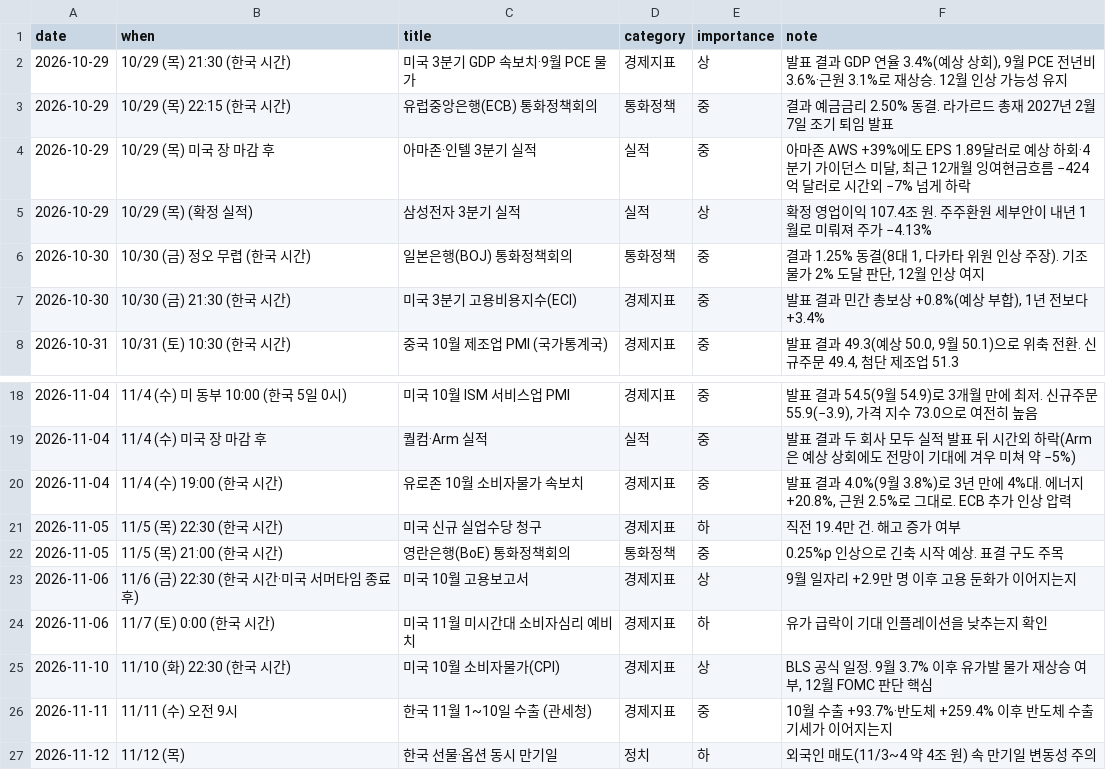
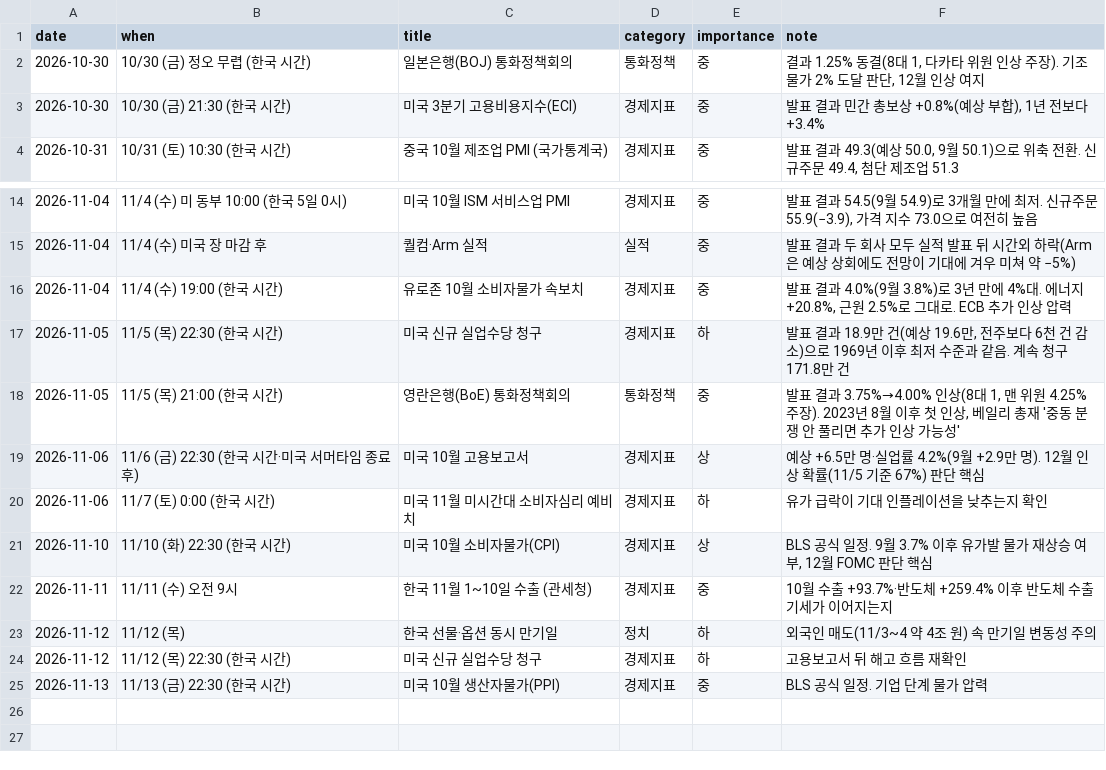
Before and after one commit to dobakinn-9/MKFlow, a CSV file: market-flow/data/events.csv, drawn as a sheet; only a part is shown, gaps mark what is left out; the shorter side is filled out with more unchanged rows.

```diff
--- a/market-flow/data/events.csv
+++ b/market-flow/data/events.csv
@@ -1,6 +1,2 @@
 date,when,title,category,importance,note
-2026-10-29,10/29 (목) 21:30 (한국 시간),미국 3분기 GDP 속보치·9월 PCE 물가,경제지표,상,"발표 결과 GDP 연율 3.4%(예상 상회), 9월 PCE 전년비 3.6%·근원 3.1%로 재상승. 12월 인상 가능성 유지"
-2026-10-29,10/29 (목) 22:15 (한국 시간),유럽중앙은행(ECB) 통화정책회의,통화정책,중,결과 예금금리 2.50% 동결. 라가르드 총재 2027년 2월 7일 조기 퇴임 발표
-2026-10-29,10/29 (목) 미국 장 마감 후,아마존·인텔 3분기 실적,실적,중,"아마존 AWS +39%에도 EPS 1.89달러로 예상 하회·4분기 가이던스 미달, 최근 12개월 잉여현금흐름 −424억 달러로 시간외 −7% 넘게 하락"
-2026-10-29,10/29 (목) (확정 실적),삼성전자 3분기 실적,실적,상,확정 영업이익 107.4조 원. 주주환원 세부안이 내년 1월로 미뤄져 주가 −4.13%
 2026-10-30,10/30 (금) 정오 무렵 (한국 시간),일본은행(BOJ) 통화정책회의,통화정책,중,"결과 1.25% 동결(8대 1, 다카타 위원 인상 주장). 기조 물가 2% 도달 판단, 12월 인상 여지"
@@ -20,5 +16,5 @@ date,when,title,category,importance,note
 2026-11-04,11/4 (수) 19:00 (한국 시간),유로존 10월 소비자물가 속보치,경제지표,중,"발표 결과 4.0%(9월 3.8%)로 3년 만에 4%대. 에너지 +20.8%, 근원 2.5%로 그대로. ECB 추가 인상 압력"
-2026-11-05,11/5 (목) 22:30 (한국 시간),미국 신규 실업수당 청구,경제지표,하,직전 19.4만 건. 해고 증가 여부
-2026-11-05,11/5 (목) 21:00 (한국 시간),영란은행(BoE) 통화정책회의,통화정책,중,0.25%p 인상으로 긴축 시작 예상. 표결 구도 주목
-2026-11-06,11/6 (금) 22:30 (한국 시간·미국 서머타임 종료 후),미국 10월 고용보고서,경제지표,상,9월 일자리 +2.9만 명 이후 고용 둔화가 이어지는지
+2026-11-05,11/5 (목) 22:30 (한국 시간),미국 신규 실업수당 청구,경제지표,하,"발표 결과 18.9만 건(예상 19.6만, 전주보다 6천 건 감소)으로 1969년 이후 최저 수준과 같음. 계속 청구 171.8만 건"
+2026-11-05,11/5 (목) 21:00 (한국 시간),영란은행(BoE) 통화정책회의,통화정책,중,"발표 결과 3.75%→4.00% 인상(8대 1, 맨 위원 4.25% 주장). 2023년 8월 이후 첫 인상, 베일리 총재 '중동 분쟁 안 풀리면 추가 인상 가능성'"
+2026-11-06,11/6 (금) 22:30 (한국 시간·미국 서머타임 종료 후),미국 10월 고용보고서,경제지표,상,예상 +6.5만 명·실업률 4.2%(9월 +2.9만 명). 12월 인상 확률(11/5 기준 67%) 판단 핵심
 2026-11-06,11/7 (토) 0:00 (한국 시간),미국 11월 미시간대 소비자심리 예비치,경제지표,하,유가 급락이 기대 인플레이션을 낮추는지 확인
```
Also changed, not shown: market-flow/data/event_log.csv, market-flow/data/news_sentiment.csv, 4 other files.
